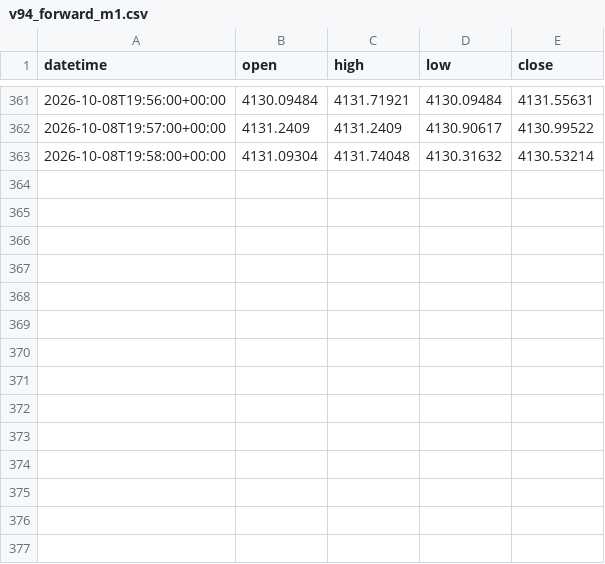
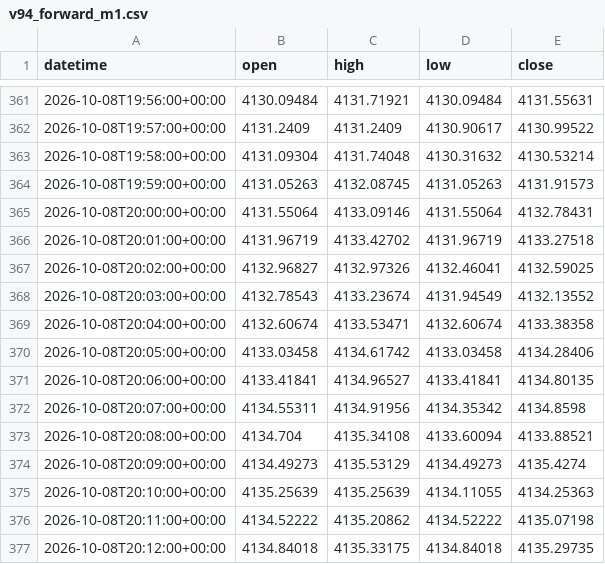
Before and after one commit to Hoso99/gold-forecast-dashboard, a CSV file: research/data/v94_forward_m1.csv, drawn as a sheet; only a part is shown, gaps mark what is left out.

```diff
--- a/research/data/v94_forward_m1.csv
+++ b/research/data/v94_forward_m1.csv
@@ -363 +363,15 @@ datetime,open,high,low,close
 2026-10-08T19:58:00+00:00,4131.09304,4131.74048,4130.31632,4130.53214
+2026-10-08T19:59:00+00:00,4131.05263,4132.08745,4131.05263,4131.91573
+2026-10-08T20:00:00+00:00,4131.55064,4133.09146,4131.55064,4132.78431
+2026-10-08T20:01:00+00:00,4131.96719,4133.42702,4131.96719,4133.27518
+2026-10-08T20:02:00+00:00,4132.96827,4132.97326,4132.46041,4132.59025
+2026-10-08T20:03:00+00:00,4132.78543,4133.23674,4131.94549,4132.13552
+2026-10-08T20:04:00+00:00,4132.60674,4133.53471,4132.60674,4133.38358
+2026-10-08T20:05:00+00:00,4133.03458,4134.61742,4133.03458,4134.28406
+2026-10-08T20:06:00+00:00,4133.41841,4134.96527,4133.41841,4134.80135
+2026-10-08T20:07:00+00:00,4134.55311,4134.91956,4134.35342,4134.8598
+2026-10-08T20:08:00+00:00,4134.704,4135.34108,4133.60094,4133.88521
+2026-10-08T20:09:00+00:00,4134.49273,4135.53129,4134.49273,4135.4274
+2026-10-08T20:10:00+00:00,4135.25639,4135.25639,4134.11055,4134.25363
+2026-10-08T20:11:00+00:00,4134.52222,4135.20862,4134.52222,4135.07198
+2026-10-08T20:12:00+00:00,4134.84018,4135.33175,4134.84018,4135.29735
```
